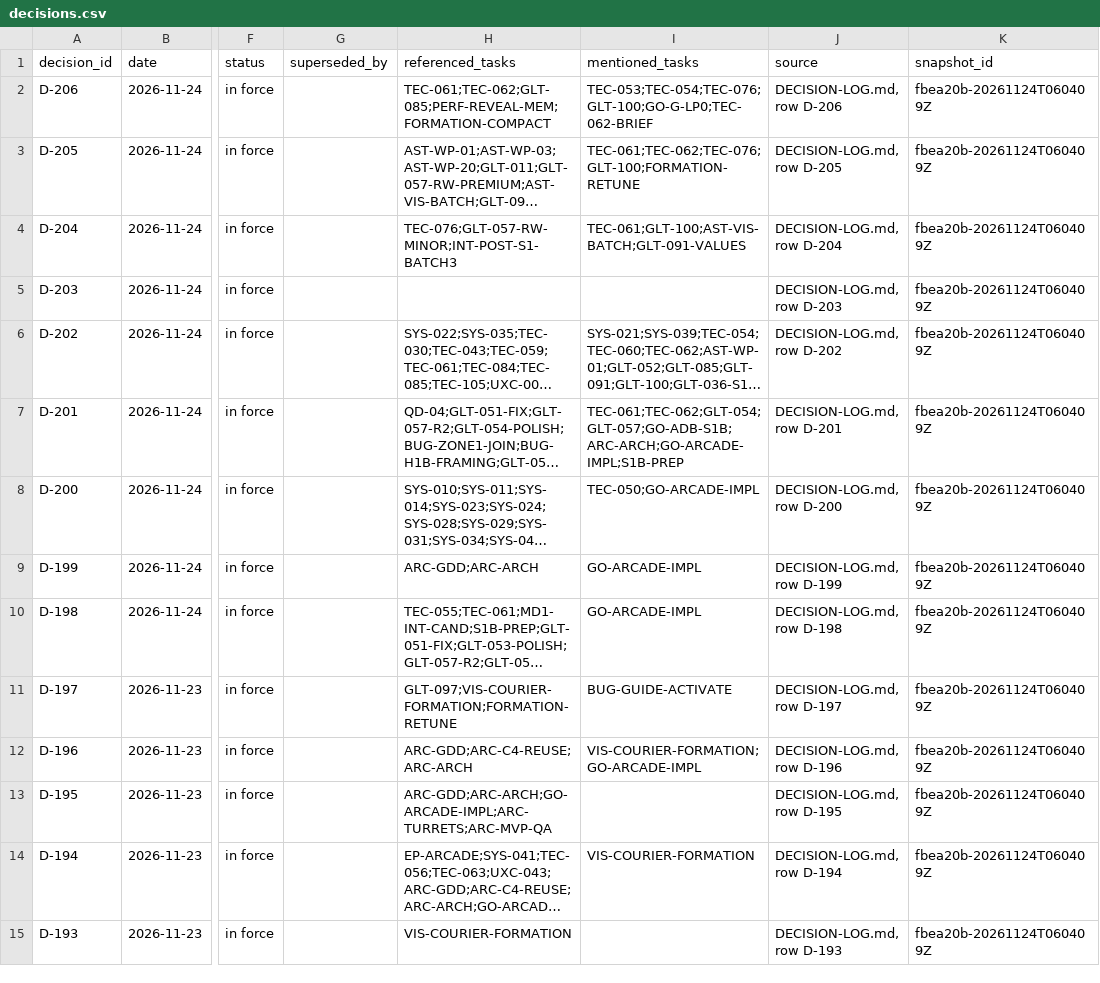
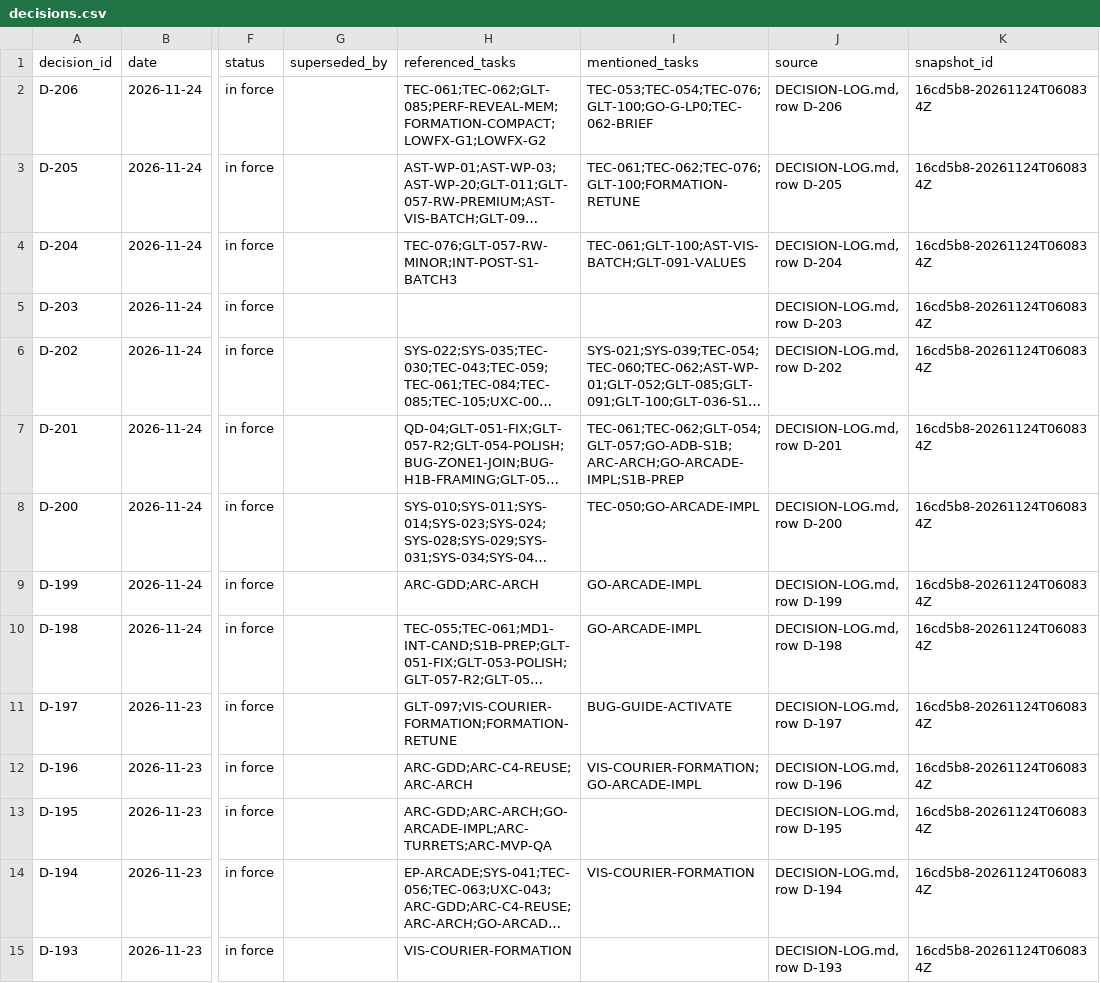
Before and after one commit to ksatriadipo/idle-space-courier-dashboard, a CSV file: data/decisions.csv, drawn as a sheet; only a part is shown, gaps mark what is left out; long unchanged cells end in …; the diff covers the shown part only; the diff names each change by its address in the sheet, - before the commit and + after, or states it on an @@ line.

```diff
--- a/data/decisions.csv
+++ b/data/decisions.csv
-H2 (referenced_tasks): TEC-061;TEC-062;GLT-085;PERF-REVEAL-MEM;FORMATION-COMPACT
+H2 (referenced_tasks): TEC-061;TEC-062;GLT-085;PERF-REVEAL-MEM;FORMATION-COMPACT;LOWFX-G1;LOWFX-G2
-K2:K15 (snapshot_id): fbea20b-20261124T060409Z
+K2:K15 (snapshot_id): 16cd5b8-20261124T060834Z
```
Also changed, not shown: 175 edited cells elsewhere in this file, data/runs.csv, data/schedule.csv, 5 other files.
